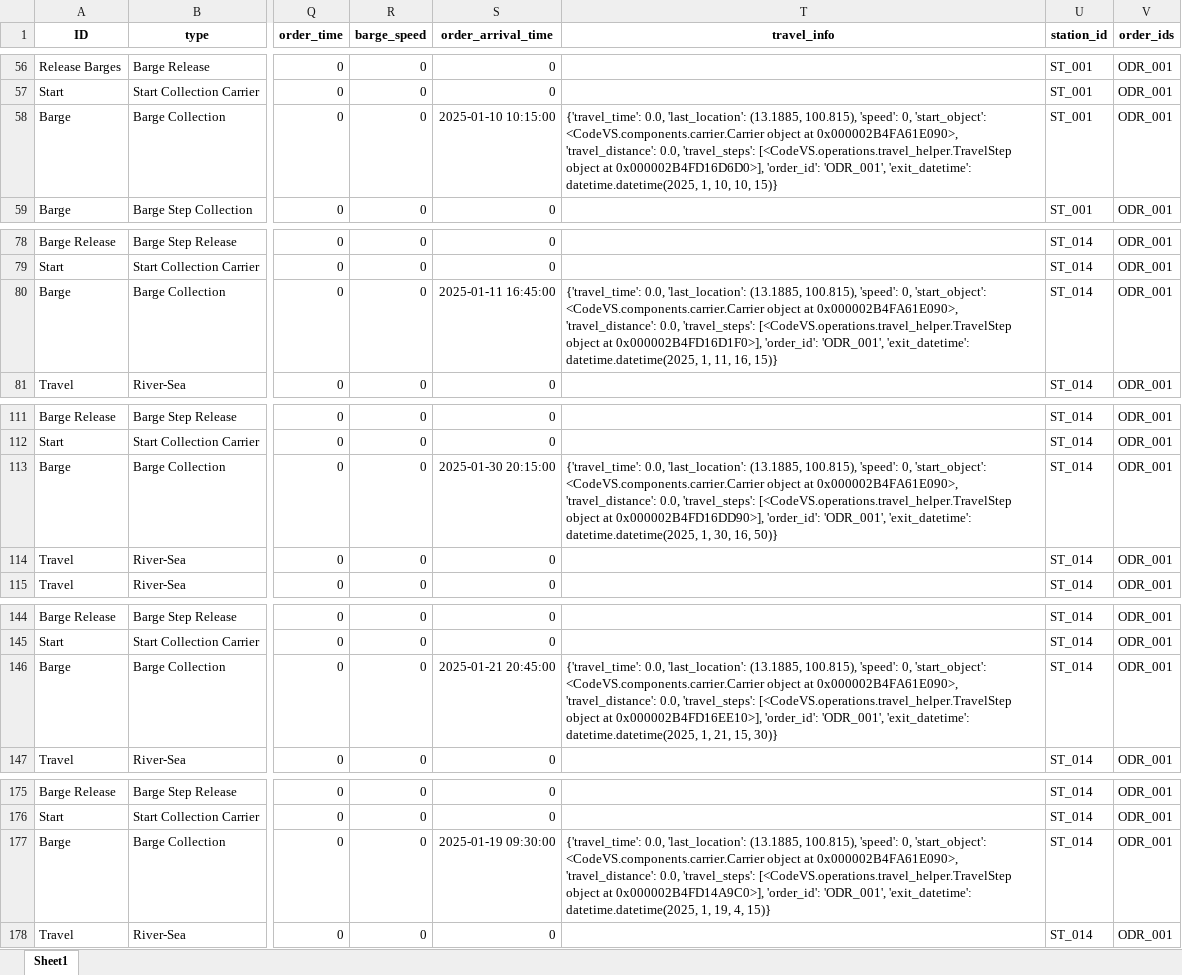
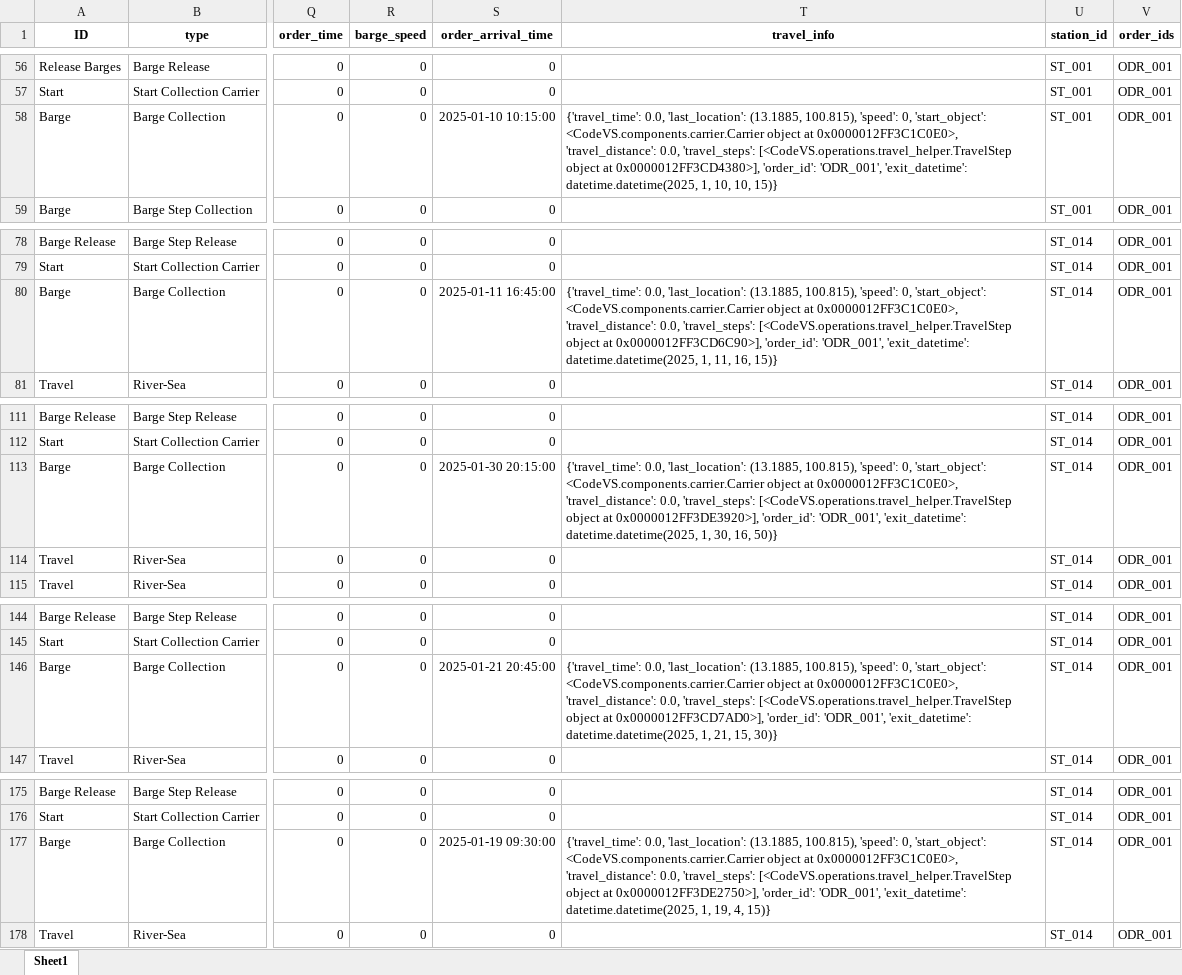
Before and after one commit to babankbro/Tugboat, an Excel workbook: CodeVS/data/output/tugboat_schedule_ORDER_1_22.xlsx, sheet Sheet1, drawn as a sheet; only a part is shown, gaps mark what is left out; values as stored, in another font and other column widths than the file's, no borders; the diff covers the shown part only; the diff names each change by its address in the sheet, - before the commit and + after, or states it on an @@ line.

```diff
--- a/CodeVS/data/output/tugboat_schedule_ORDER_1_22.xlsx (sheet Sheet1)
+++ b/CodeVS/data/output/tugboat_schedule_ORDER_1_22.xlsx (sheet Sheet1)
-T58 (travel_info): …object at 0x000002B4FA61E090>, 'travel_distance': 0.0, 'travel_steps': [<CodeVS.operations.travel_helper.TravelStep object at 0x000002B4FD16D6D0>], 'order_id': 'ODR_001',…
+T58 (travel_info): …object at 0x0000012FF3C1C0E0>, 'travel_distance': 0.0, 'travel_steps': [<CodeVS.operations.travel_helper.TravelStep object at 0x0000012FF3CD4380>], 'order_id': 'ODR_001',…
-T80 (travel_info): …object at 0x000002B4FA61E090>, 'travel_distance': 0.0, 'travel_steps': [<CodeVS.operations.travel_helper.TravelStep object at 0x000002B4FD16D1F0>], 'order_id': 'ODR_001',…
+T80 (travel_info): …object at 0x0000012FF3C1C0E0>, 'travel_distance': 0.0, 'travel_steps': [<CodeVS.operations.travel_helper.TravelStep object at 0x0000012FF3CD6C90>], 'order_id': 'ODR_001',…
-T113 (travel_info): …object at 0x000002B4FA61E090>, 'travel_distance': 0.0, 'travel_steps': [<CodeVS.operations.travel_helper.TravelStep object at 0x000002B4FD16DD90>], 'order_id': 'ODR_001',…
+T113 (travel_info): …object at 0x0000012FF3C1C0E0>, 'travel_distance': 0.0, 'travel_steps': [<CodeVS.operations.travel_helper.TravelStep object at 0x0000012FF3DE3920>], 'order_id': 'ODR_001',…
-T146 (travel_info): …object at 0x000002B4FA61E090>, 'travel_distance': 0.0, 'travel_steps': [<CodeVS.operations.travel_helper.TravelStep object at 0x000002B4FD16EE10>], 'order_id': 'ODR_001',…
+T146 (travel_info): …object at 0x0000012FF3C1C0E0>, 'travel_distance': 0.0, 'travel_steps': [<CodeVS.operations.travel_helper.TravelStep object at 0x0000012FF3CD7AD0>], 'order_id': 'ODR_001',…
-T177 (travel_info): …object at 0x000002B4FA61E090>, 'travel_distance': 0.0, 'travel_steps': [<CodeVS.operations.travel_helper.TravelStep object at 0x000002B4FD14A9C0>], 'order_id': 'ODR_001',…
+T177 (travel_info): …object at 0x0000012FF3C1C0E0>, 'travel_distance': 0.0, 'travel_steps': [<CodeVS.operations.travel_helper.TravelStep object at 0x0000012FF3DE2750>], 'order_id': 'ODR_001',…
```
Also changed, not shown: 133 edited cells elsewhere in this sheet, 9 other files.
